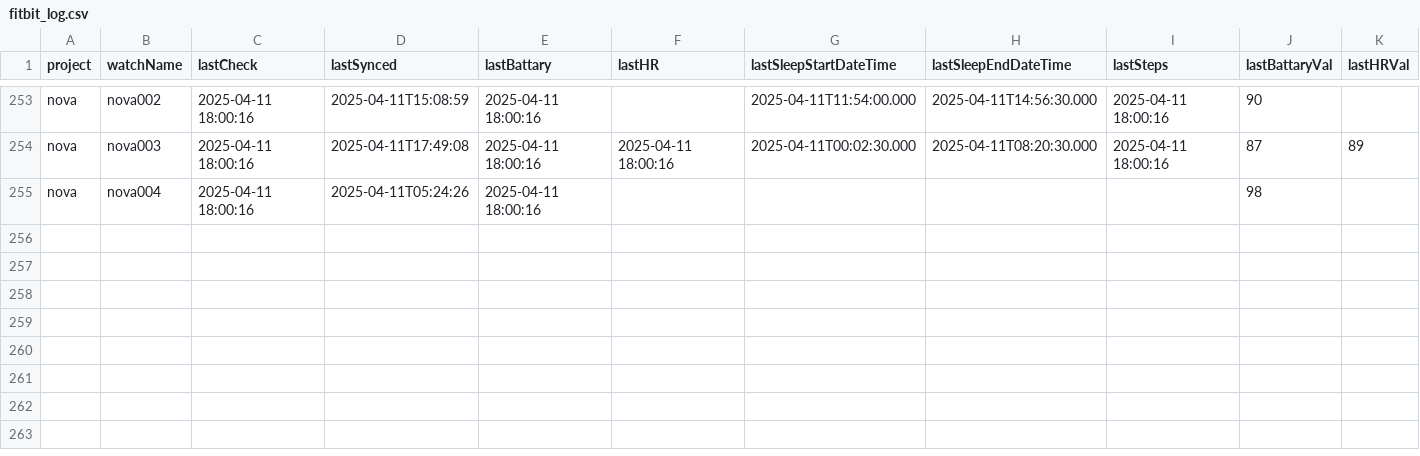
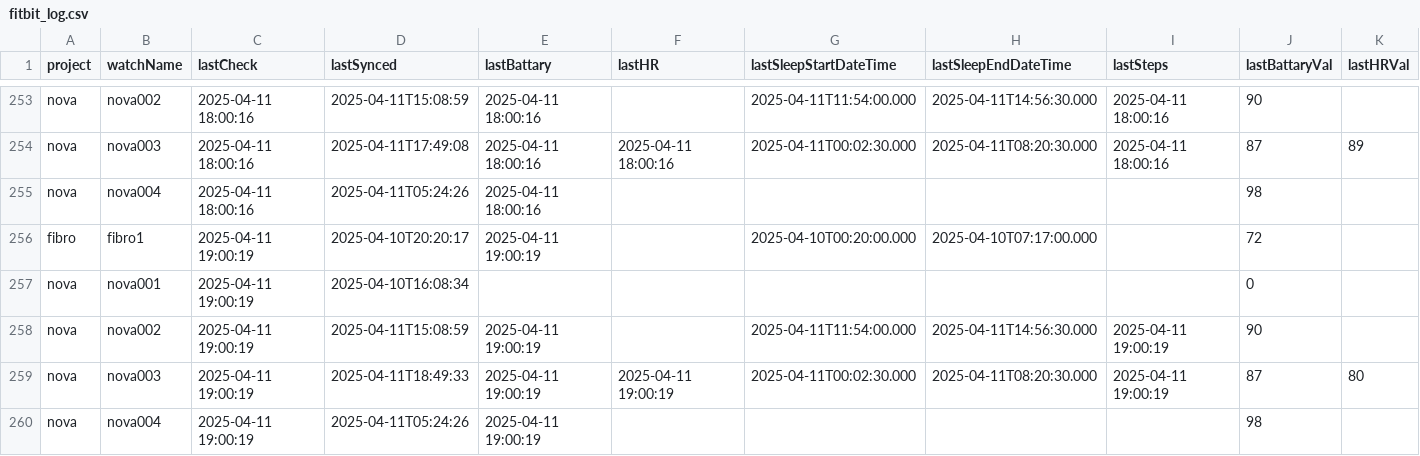
Before and after one commit to edenede2/fitbitManagment, a CSV file: fitbit_log.csv, drawn as a sheet; only a part is shown, gaps mark what is left out; rows hold the shown columns only; the diff names each change by its address in the sheet, - before the commit and + after, or states it on an @@ line.

```diff
--- a/fitbit_log.csv
+++ b/fitbit_log.csv
+row 256: fibro | fibro1 | 2025-04-11 19:00:19 | 2025-04-10T20:20:17 | 2025-04-11 19:00:19 |  | 2025-04-10T00:20:00.000 | 2025-04-10T07:17:00.000 |  | 72
+row 257: nova | nova001 | 2025-04-11 19:00:19 | 2025-04-10T16:08:34 |  |  |  |  |  | 0
+row 258: nova | nova002 | 2025-04-11 19:00:19 | 2025-04-11T15:08:59 | 2025-04-11 19:00:19 |  | 2025-04-11T11:54:00.000 | 2025-04-11T14:56:30.000 | 2025-04-11 19:00:19 | 90
+row 259: nova | nova003 | 2025-04-11 19:00:19 | 2025-04-11T18:49:33 | 2025-04-11 19:00:19 | 2025-04-11 19:00:19 | 2025-04-11T00:02:30.000 | 2025-04-11T08:20:30.000 | 2025-04-11 19:00:19 | 87 | 80
+row 260: nova | nova004 | 2025-04-11 19:00:19 | 2025-04-11T05:24:26 | 2025-04-11 19:00:19 |  |  |  |  | 98
```
Also changed, not shown: data/fitbit_data_complete.csv, 3 other files.
